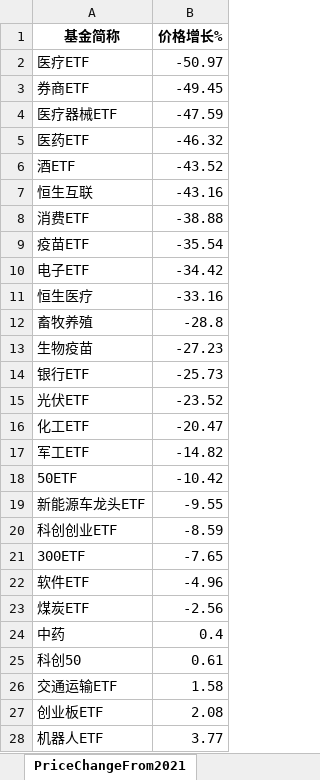
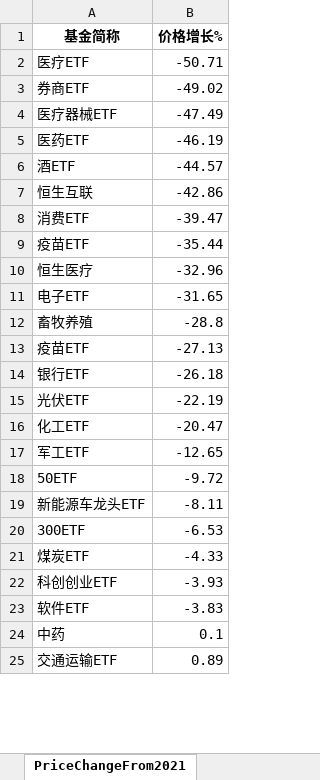
Before and after one commit to digital-era/AIPEMarketDashboard, an Excel workbook: AIPEMarketData.xlsx, sheet PriceChangeFrom2021, drawn as a sheet; only a part is shown; values as stored, in another font and other column widths than the file's, no borders; removed rows and columns are numbered as before the commit, all else as after; the diff covers the shown part only; the diff names each change by its address in the sheet, - before the commit and + after, or states it on an @@ line.

```diff
--- a/AIPEMarketData.xlsx (sheet PriceChangeFrom2021)
+++ b/AIPEMarketData.xlsx (sheet PriceChangeFrom2021)
-B2 (价格增长%): -50.97
+B2 (价格增长%): -50.71
-B3 (价格增长%): -49.45
+B3 (价格增长%): -49.02
-B4 (价格增长%): -47.59
+B4 (价格增长%): -47.49
-B5 (价格增长%): -46.32
+B5 (价格增长%): -46.19
-B6 (价格增长%): -43.52
+B6 (价格增长%): -44.57
-B7 (价格增长%): -43.16
+B7 (价格增长%): -42.86
-B8 (价格增长%): -38.88
+B8 (价格增长%): -39.47
-B9 (价格增长%): -35.54
+B9 (价格增长%): -35.44
-row 10: 电子ETF | -34.42
-B10 (价格增长%): -33.16
+B10 (价格增长%): -32.96
+row 11: 电子ETF | -31.65
-row 13: 生物疫苗 | -27.23
+row 13: 疫苗ETF | -27.13
-B14 (价格增长%): -25.73
+B14 (价格增长%): -26.18
-B15 (价格增长%): -23.52
+B15 (价格增长%): -22.19
-B17 (价格增长%): -14.82
+B17 (价格增长%): -12.65
-B18 (价格增长%): -10.42
+B18 (价格增长%): -9.72
-B19 (价格增长%): -9.55
+B19 (价格增长%): -8.11
-row 20: 科创创业ETF | -8.59
-B20 (价格增长%): -7.65
+B20 (价格增长%): -6.53
-row 22: 软件ETF | -4.96
-B21 (价格增长%): -2.56
+B21 (价格增长%): -4.33
+row 22: 科创创业ETF | -3.93
+row 23: 软件ETF | -3.83
-B24 (价格增长%): 0.4
+B24 (价格增长%): 0.1
-row 25: 科创50 | 0.61
-B25 (价格增长%): 1.58
+B25 (价格增长%): 0.89
-row 27: 创业板ETF | 2.08
-row 28: 机器人ETF | 3.77
```
Also changed, not shown: 8 added rows, 5 removed rows and 28 edited cells elsewhere in this sheet, sheet DistributeHotIndustry, sheet PriceThisYearChange, sheet TopStockInTopPotScore, sheet ShareChangeFrom2021, sheet ShareThisYearChange, sheet ARGroup, 7 more sheets, 1 other file.
